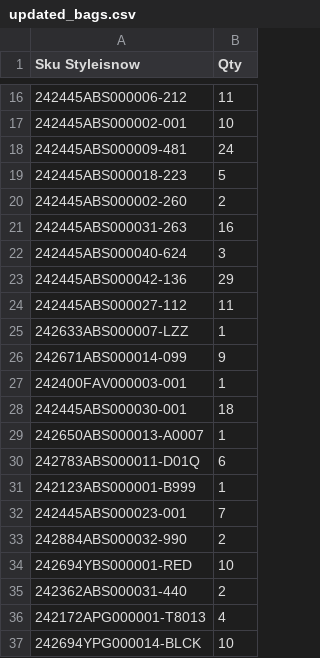
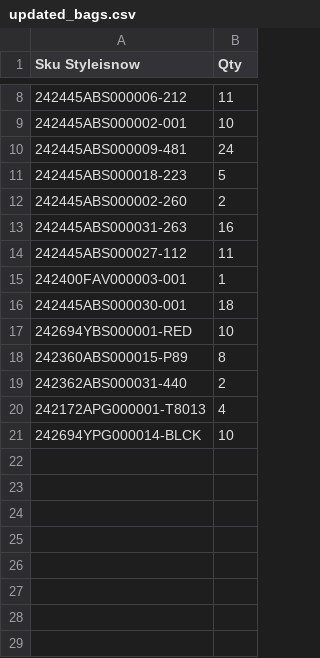
Before and after one commit to dissagaliyeva/shopify_ikonic_update, a CSV file: updated_bags.csv, drawn as a sheet; only a part is shown, gaps mark what is left out; removed rows and columns are numbered as before the commit, all else as after; the diff covers the shown part only; the diff names each change by its address in the sheet, - before the commit and + after, or states it on an @@ line.

```diff
--- a/updated_bags.csv
+++ b/updated_bags.csv
-row 22: 242445ABS000040-624 | 3
-row 23: 242445ABS000042-136 | 29
-row 25: 242633ABS000007-LZZ | 1
-row 26: 242671ABS000014-099 | 9
-row 29: 242650ABS000013-A0007 | 1
-row 30: 242783ABS000011-D01Q | 6
-row 31: 242123ABS000001-B999 | 1
-row 32: 242445ABS000023-001 | 7
-row 33: 242884ABS000032-990 | 2
+row 18: 242360ABS000015-P89 | 8
```
Also changed, not shown: 8 removed rows and 3 edited cells elsewhere in this file, 1 other file.
